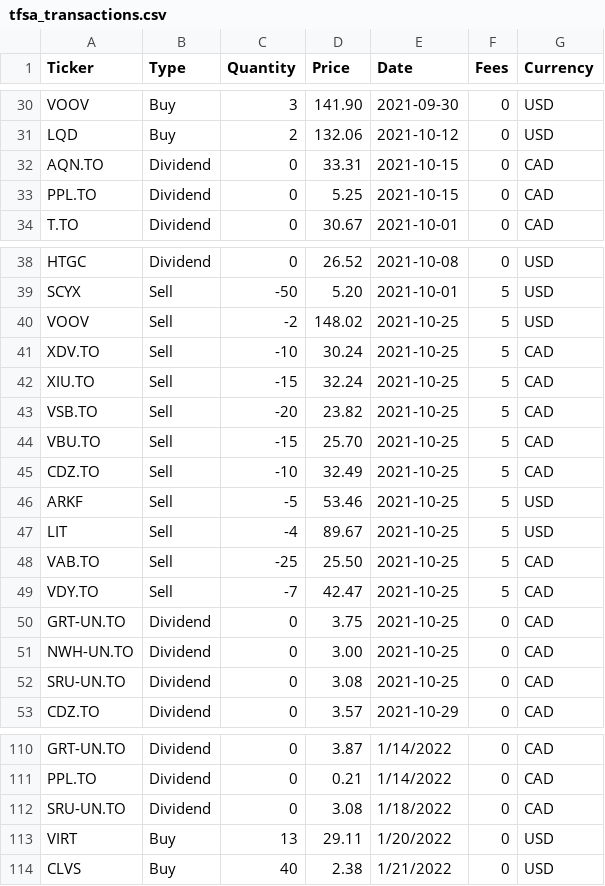
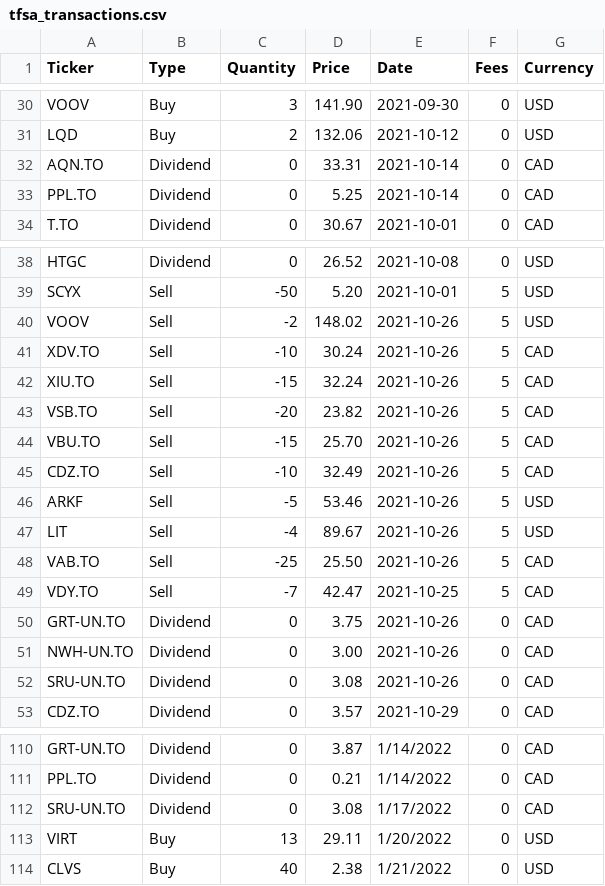
Before and after one commit to webclinic017/pyportlib, a CSV file: client_data/accounts/tfsa/tfsa_transactions.csv, drawn as a sheet; only a part is shown, gaps mark what is left out.

```diff
--- a/client_data/accounts/tfsa/tfsa_transactions.csv
+++ b/client_data/accounts/tfsa/tfsa_transactions.csv
@@ -31,4 +31,4 @@ VOOV,Buy,3,141.90,2021-09-30,0,USD
 LQD,Buy,2,132.06,2021-10-12,0,USD
-AQN.TO,Dividend,0,33.31,2021-10-15,0,CAD
-PPL.TO,Dividend,0,5.25,2021-10-15,0,CAD
+AQN.TO,Dividend,0,33.31,2021-10-14,0,CAD
+PPL.TO,Dividend,0,5.25,2021-10-14,0,CAD
 T.TO,Dividend,0,30.67,2021-10-01,0,CAD
@@ -39,15 +39,15 @@ HTGC,Dividend,0,26.52,2021-10-08,0,USD
 SCYX,Sell,-50,5.20,2021-10-01,5,USD
-VOOV,Sell,-2,148.02,2021-10-25,5,USD
-XDV.TO,Sell,-10,30.24,2021-10-25,5,CAD
-XIU.TO,Sell,-15,32.24,2021-10-25,5,CAD
-VSB.TO,Sell,-20,23.82,2021-10-25,5,CAD
-VBU.TO,Sell,-15,25.70,2021-10-25,5,CAD
-CDZ.TO,Sell,-10,32.49,2021-10-25,5,CAD
-ARKF,Sell,-5,53.46,2021-10-25,5,USD
-LIT,Sell,-4,89.67,2021-10-25,5,USD
-VAB.TO,Sell,-25,25.50,2021-10-25,5,CAD
+VOOV,Sell,-2,148.02,2021-10-26,5,USD
+XDV.TO,Sell,-10,30.24,2021-10-26,5,CAD
+XIU.TO,Sell,-15,32.24,2021-10-26,5,CAD
+VSB.TO,Sell,-20,23.82,2021-10-26,5,CAD
+VBU.TO,Sell,-15,25.70,2021-10-26,5,CAD
+CDZ.TO,Sell,-10,32.49,2021-10-26,5,CAD
+ARKF,Sell,-5,53.46,2021-10-26,5,USD
+LIT,Sell,-4,89.67,2021-10-26,5,USD
+VAB.TO,Sell,-25,25.50,2021-10-26,5,CAD
 VDY.TO,Sell,-7,42.47,2021-10-25,5,CAD
-GRT-UN.TO,Dividend,0,3.75,2021-10-25,0,CAD
-NWH-UN.TO,Dividend,0,3.00,2021-10-25,0,CAD
-SRU-UN.TO,Dividend,0,3.08,2021-10-25,0,CAD
+GRT-UN.TO,Dividend,0,3.75,2021-10-26,0,CAD
+NWH-UN.TO,Dividend,0,3.00,2021-10-26,0,CAD
+SRU-UN.TO,Dividend,0,3.08,2021-10-26,0,CAD
 CDZ.TO,Dividend,0,3.57,2021-10-29,0,CAD
@@ -111,3 +111,3 @@ GRT-UN.TO,Dividend,0,3.87,1/14/2022,0,CAD
 PPL.TO,Dividend,0,0.21,1/14/2022,0,CAD
-SRU-UN.TO,Dividend,0,3.08,1/18/2022,0,CAD
+SRU-UN.TO,Dividend,0,3.08,1/17/2022,0,CAD
 VIRT,Buy,13,29.11,1/20/2022,0,USD
```
Also changed, not shown: 8 other files.
